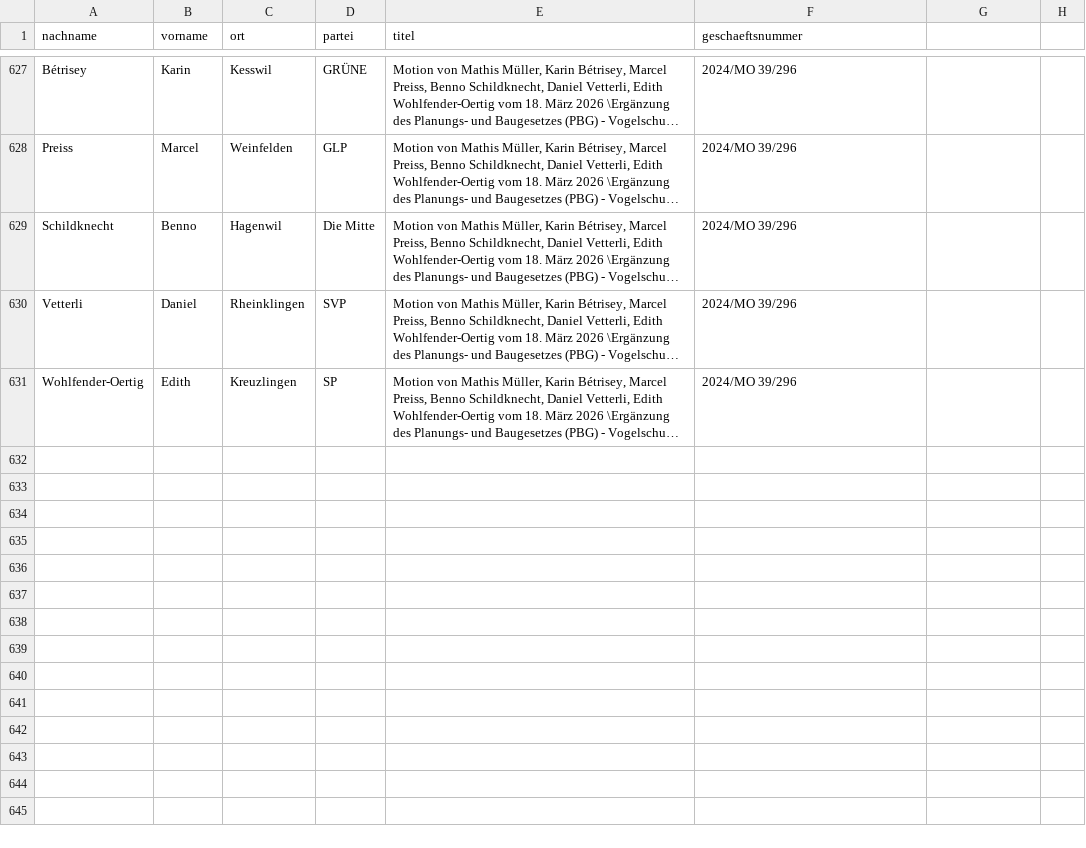
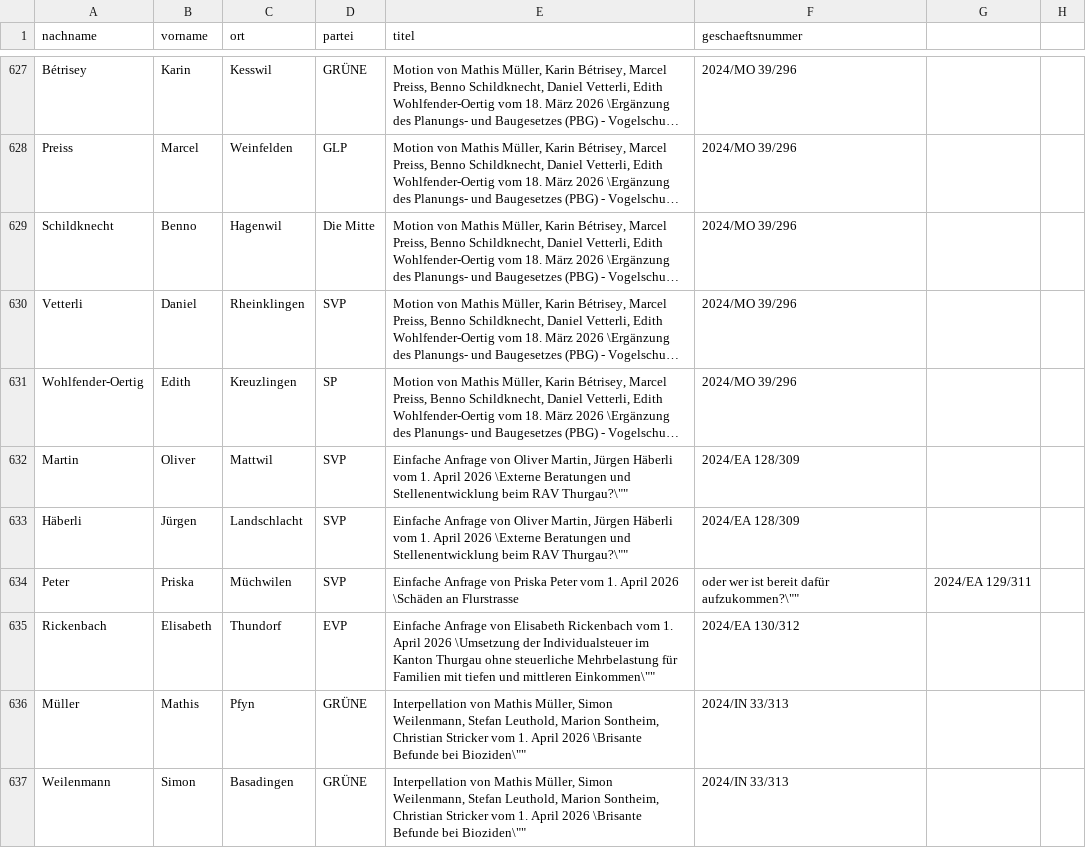
Before and after one commit to ogdtg/vorstossdaten_scrape, a CSV file: vorstoesser.csv, drawn as a sheet; only a part is shown, gaps mark what is left out; long unchanged cells end in …; the diff covers the shown part only; the diff names each change by its address in the sheet, - before the commit and + after, or states it on an @@ line.

```diff
--- a/vorstoesser.csv
+++ b/vorstoesser.csv
+row 632: Martin | Oliver | Mattwil | SVP | Einfache Anfrage von Oliver Martin, Jürgen Häberli vom 1. April 2026 \Externe Beratungen und Stellenentwicklung beim RAV Thurgau?\"" | 2024/EA 128/309
+row 633: Häberli | Jürgen | Landschlacht | SVP | Einfache Anfrage von Oliver Martin, Jürgen Häberli vom 1. April 2026 \Externe Beratungen und Stellenentwicklung beim RAV Thurgau?\"" | 2024/EA 128/309
+row 634: Peter | Priska | Müchwilen | SVP | Einfache Anfrage von Priska Peter vom 1. April 2026 \Schäden an Flurstrasse | oder wer ist bereit dafür aufzukommen?\"" | 2024/EA 129/311
+row 635: Rickenbach | Elisabeth | Thundorf | EVP | Einfache Anfrage von Elisabeth Rickenbach vom 1. April 2026 \Umsetzung der Individualsteuer im Kanton Thurgau ohne steuerliche Mehrbelastung für Familien mit tiefen und mittleren Einkommen\"" | 2024/EA 130/312
+row 636: Müller | Mathis | Pfyn | GRÜNE | Interpellation von Mathis Müller, Simon Weilenmann, Stefan Leuthold, Marion Sontheim, Christian Stricker vom 1. April 2026 \Brisante Befunde bei Bioziden\"" | 2024/IN 33/313
+row 637: Weilenmann | Simon | Basadingen | GRÜNE | Interpellation von Mathis Müller, Simon Weilenmann, Stefan Leuthold, Marion Sontheim, Christian Stricker vom 1. April 2026 \Brisante Befunde bei Bioziden\"" | 2024/IN 33/313
```
Also changed, not shown: 6 added rows and 3 edited cells elsewhere in this file, geschaefte.csv, 2 other files.
